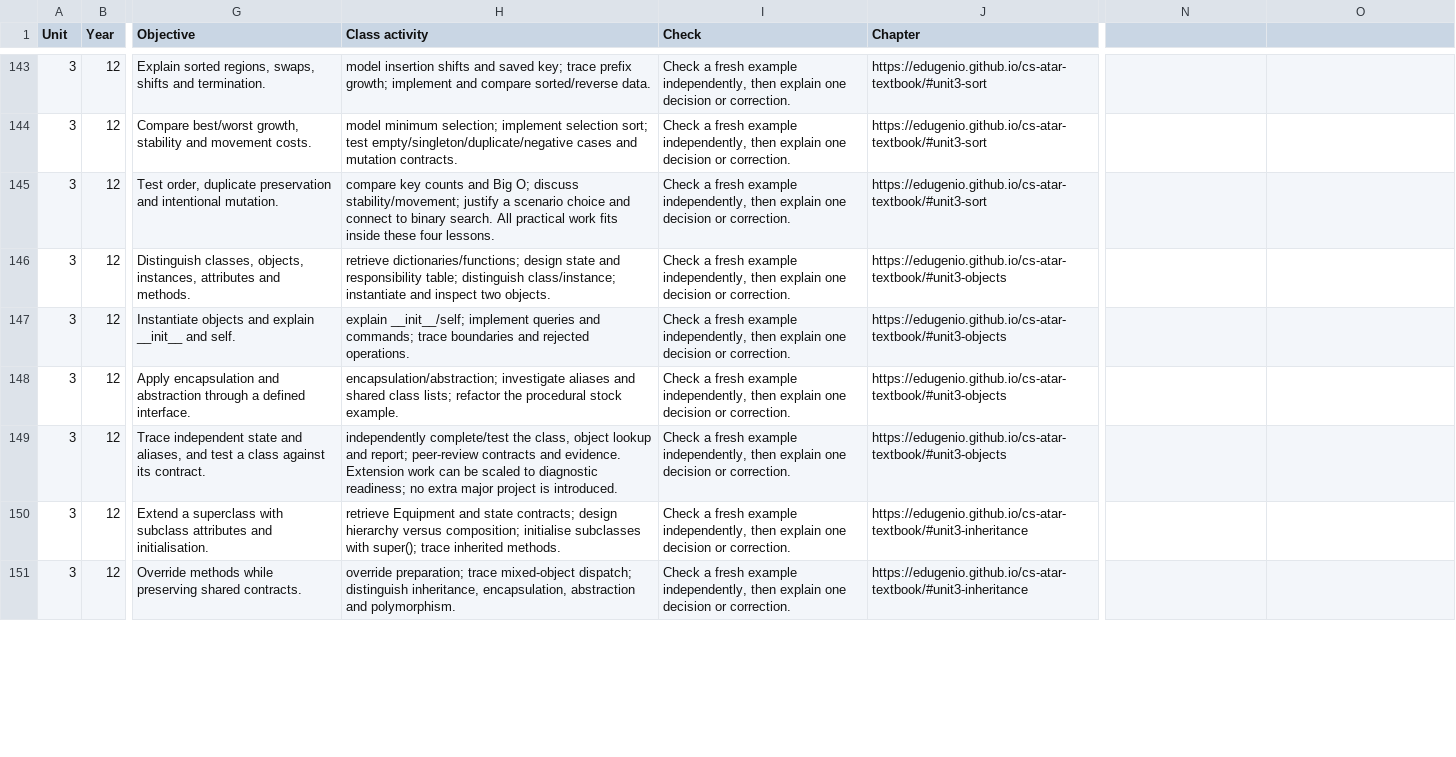
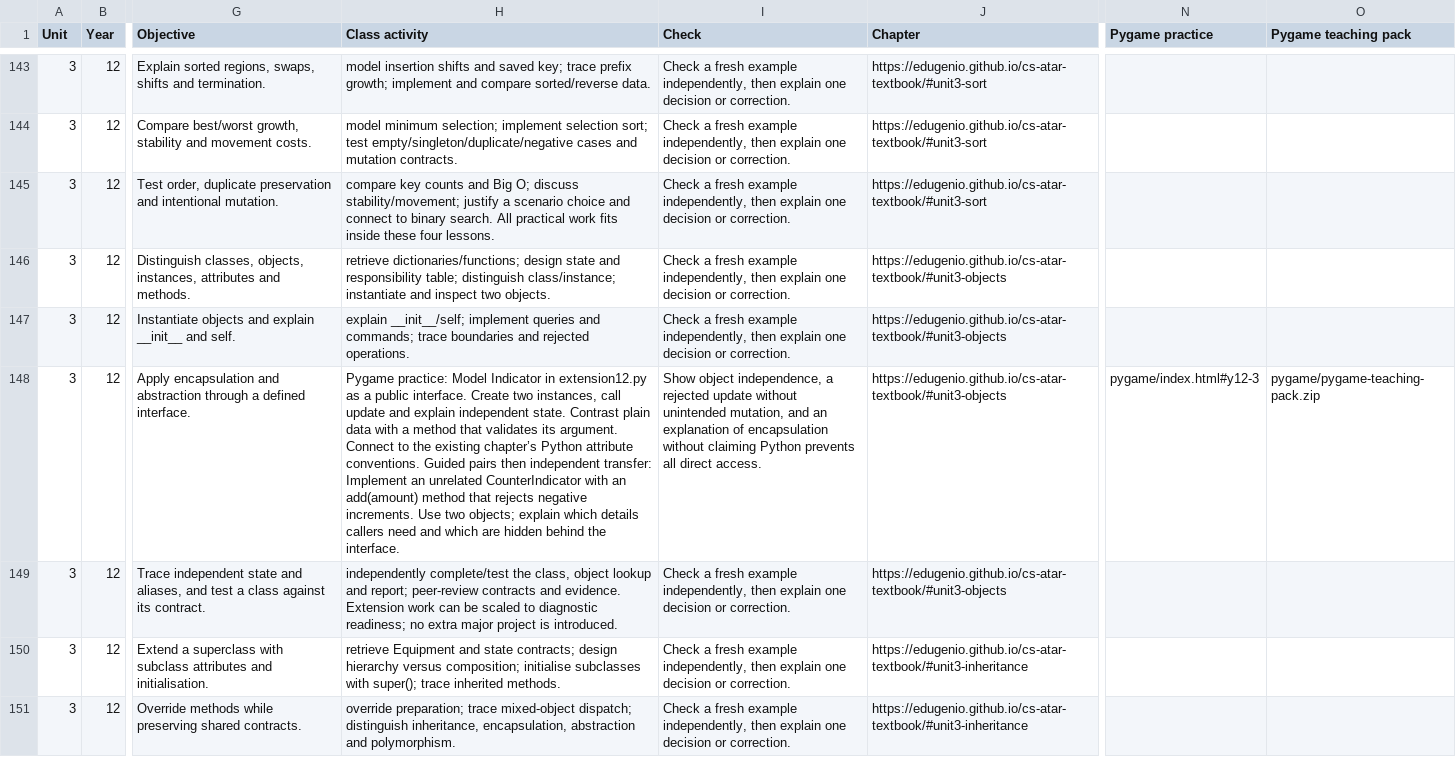
Before and after one commit to EdugenIO/cs-atar-textbook, a CSV file: dist/teaching-lessons.csv, drawn as a sheet; only a part is shown, gaps mark what is left out; the diff covers the shown part only; the diff names each change by its address in the sheet, - before the commit and + after, or states it on an @@ line.

Commit message:
Add scaffolded pre-assessment Pygame teaching and readiness checks (A02)

```diff
--- a/dist/teaching-lessons.csv
+++ b/dist/teaching-lessons.csv
-N1: (empty)
+N1: Pygame practice
-O1: (empty)
+O1: Pygame teaching pack
-H148 (Class activity): encapsulation/abstraction; investigate aliases and shared class lists; refactor the procedural stock example.
+H148 (Class activity): Pygame practice: Model Indicator in extension12.py as a public interface. Create two instances, call update and explain independent state. Contrast plain data with a method that validates its argument. Connect to the existing chapter’s Python attribute conventions. Guided pairs then independent transfer: Implement an unrelated CounterIndicator with an add(amount) method that rejects negative increments. Use two objects; explain which details callers need and which are hidden behind the interface.
-I148 (Check): Check a fresh example independently, then explain one decision or correction.
+I148 (Check): Show object independence, a rejected update without unintended mutation, and an explanation of encapsulation without claiming Python prevents all direct access.
-N148 (Pygame practice): (empty)
+N148 (Pygame practice): pygame/index.html#y12-3
-O148 (Pygame teaching pack): (empty)
+O148 (Pygame teaching pack): pygame/pygame-teaching-pack.zip
```
Also changed, not shown: 28 edited cells elsewhere in this file, dist/audits/site-audit-2026-10-30-tasks.csv, 47 other files.
